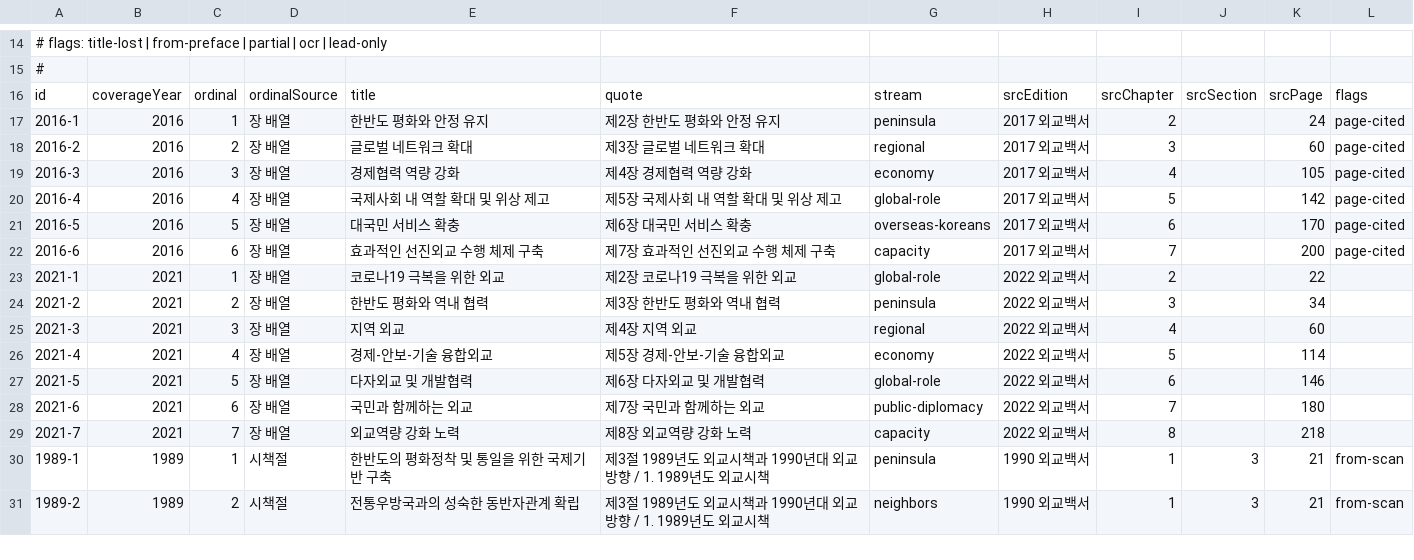
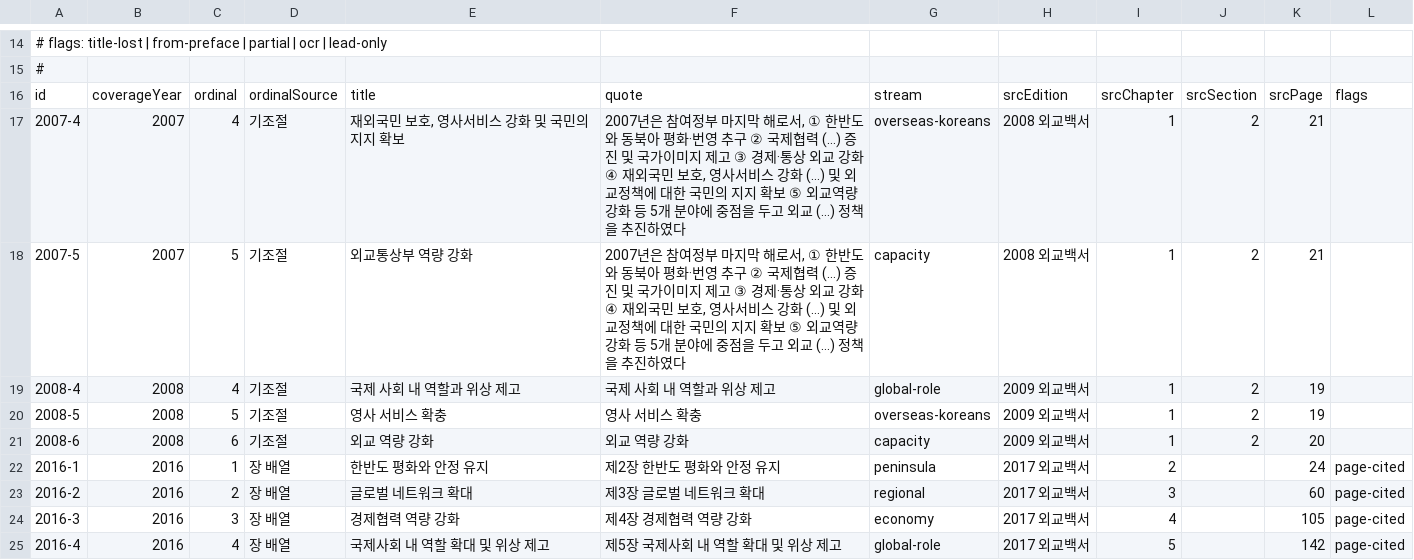
Before and after one commit to callmekjs/international_relations, a TSV file: authoring/priorities.tsv, drawn as a sheet; only a part is shown, gaps mark what is left out; the shorter side is filled out with more unchanged rows; the diff names each change by its address in the sheet, - before the commit and + after, or states it on an @@ line.

```diff
--- a/authoring/priorities.tsv
+++ b/authoring/priorities.tsv
+row 17: 2007-4 | 2007 | 4 | 기조절 | 재외국민 보호, 영사서비스 강화 및 국민의 지지 확보 | 2007년은 참여정부 마지막 해로서, ① 한반도와 동북아 평화·번영 추구 ② 국제협력 (…) 증진 및 국가이미지 제고 ③ 경제·통상 외교 강화 ④ 재외국민 보호, 영사서비스 강화 (…) 및 외교정책에 대한 국민의 지지 확보 ⑤ 외교역량 강화 등 5개 분야에 중점을 두고 외교 (…) 정책을 추진하였다 | overseas-koreans | 2008 외교백서 | 1 | 2 | 21
+row 18: 2007-5 | 2007 | 5 | 기조절 | 외교통상부 역량 강화 | 2007년은 참여정부 마지막 해로서, ① 한반도와 동북아 평화·번영 추구 ② 국제협력 (…) 증진 및 국가이미지 제고 ③ 경제·통상 외교 강화 ④ 재외국민 보호, 영사서비스 강화 (…) 및 외교정책에 대한 국민의 지지 확보 ⑤ 외교역량 강화 등 5개 분야에 중점을 두고 외교 (…) 정책을 추진하였다 | capacity | 2008 외교백서 | 1 | 2 | 21
+row 19: 2008-4 | 2008 | 4 | 기조절 | 국제 사회 내 역할과 위상 제고 | 국제 사회 내 역할과 위상 제고 | global-role | 2009 외교백서 | 1 | 2 | 19
+row 20: 2008-5 | 2008 | 5 | 기조절 | 영사 서비스 확충 | 영사 서비스 확충 | overseas-koreans | 2009 외교백서 | 1 | 2 | 19
+row 21: 2008-6 | 2008 | 6 | 기조절 | 외교 역량 강화 | 외교 역량 강화 | capacity | 2009 외교백서 | 1 | 2 | 20
```
Also changed, not shown: authoring/editions.tsv, 2 other files.
